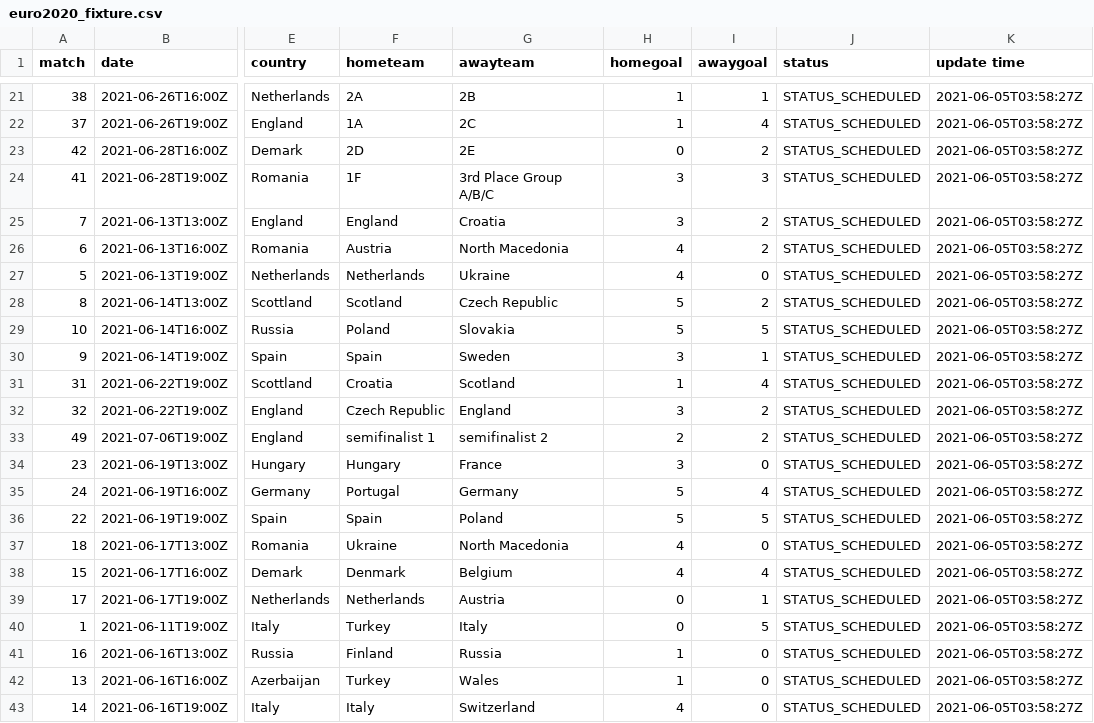
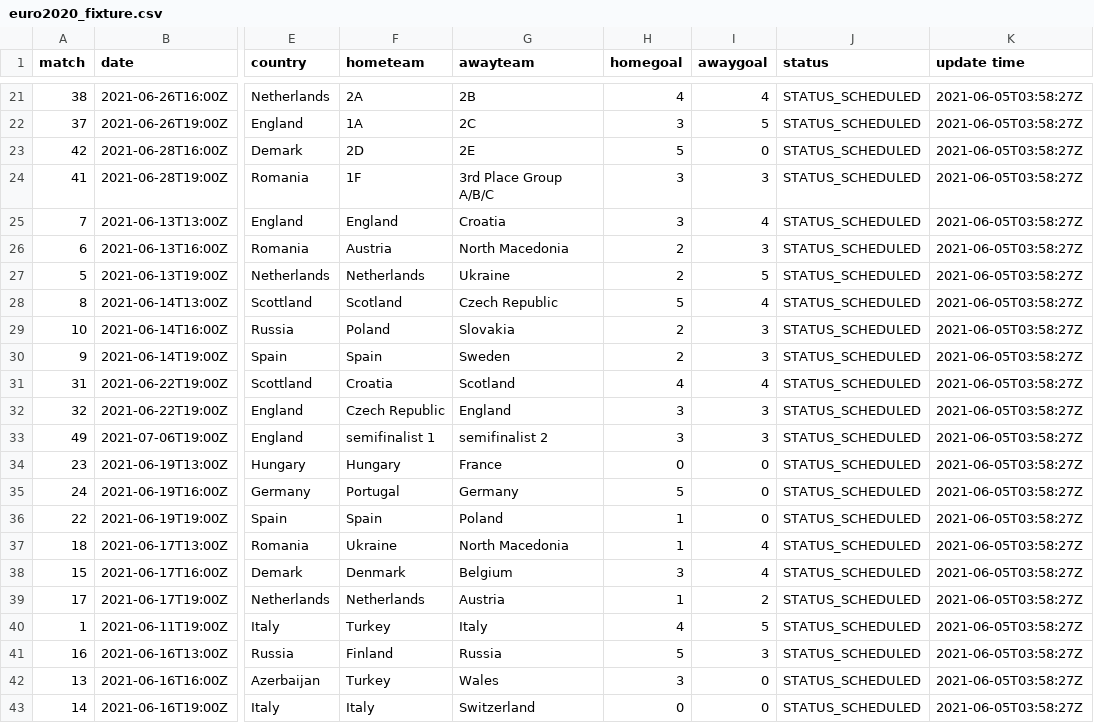
Before and after one commit to excel4soccer/euro2020, a CSV file: euro2020_fixture.csv, drawn as a sheet; only a part is shown, gaps mark what is left out; the diff covers the shown part only; the diff names each change by its address in the sheet, - before the commit and + after, or states it on an @@ line.

```diff
--- a/euro2020_fixture.csv
+++ b/euro2020_fixture.csv
-H21 (homegoal): 1
+H21 (homegoal): 4
-I21 (awaygoal): 1
+I21 (awaygoal): 4
-H22 (homegoal): 1
+H22 (homegoal): 3
-I22 (awaygoal): 4
+I22 (awaygoal): 5
-H23 (homegoal): 0
+H23 (homegoal): 5
-I23 (awaygoal): 2
+I23 (awaygoal): 0
-I25 (awaygoal): 2
+I25 (awaygoal): 4
-H26:H27 (homegoal): 4
+H26:H27 (homegoal): 2
-I26 (awaygoal): 2
+I26 (awaygoal): 3
-I27 (awaygoal): 0
+I27 (awaygoal): 5
-I28 (awaygoal): 2
+I28 (awaygoal): 4
-H29 (homegoal): 5
+H29 (homegoal): 2
-I29 (awaygoal): 5
+I29 (awaygoal): 3
-H30 (homegoal): 3
+H30 (homegoal): 2
-I30 (awaygoal): 1
+I30 (awaygoal): 3
-H31 (homegoal): 1
+H31 (homegoal): 4
-I32:I33 (awaygoal): 2
+I32:I33 (awaygoal): 3
-H33 (homegoal): 2
+H33 (homegoal): 3
-H34 (homegoal): 3
+H34 (homegoal): 0
-I35 (awaygoal): 4
+I35 (awaygoal): 0
-H36 (homegoal): 5
+H36 (homegoal): 1
-I36 (awaygoal): 5
+I36 (awaygoal): 0
-H37 (homegoal): 4
+H37 (homegoal): 1
-I37 (awaygoal): 0
+I37 (awaygoal): 4
-H38 (homegoal): 4
+H38 (homegoal): 3
-H39 (homegoal): 0
+H39 (homegoal): 1
-I39 (awaygoal): 1
+I39 (awaygoal): 2
-H40 (homegoal): 0
+H40 (homegoal): 4
-H41 (homegoal): 1
+H41 (homegoal): 5
-I41 (awaygoal): 0
+I41 (awaygoal): 3
-H42 (homegoal): 1
+H42 (homegoal): 3
-H43 (homegoal): 4
+H43 (homegoal): 0
```
Also changed, not shown: 47 edited cells elsewhere in this file.
